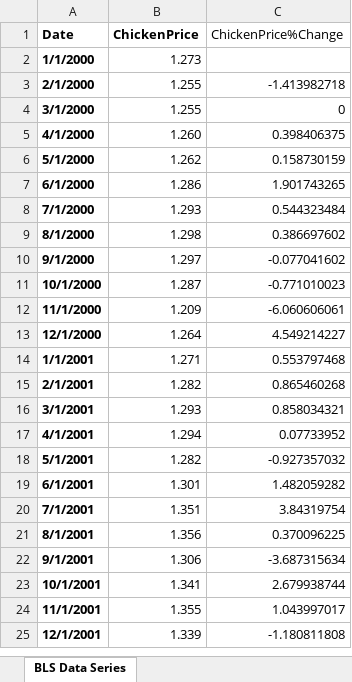
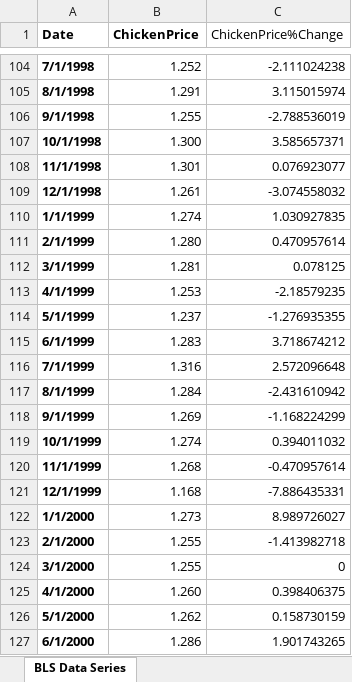
Before and after one commit to ZakariyyaScavotto/COVID-Inflation, an Excel workbook: Data/EconomicData/MonthlyChicken-BLS.xlsx, sheet BLS Data Series, drawn as a sheet; only a part is shown, gaps mark what is left out; the shorter side is filled out with more unchanged rows; values as stored, in another font and other column widths than the file's, no borders; charts and pictures not drawn; addresses are those after the commit; the diff covers the shown part only; the diff names each change by its address in the sheet, - before the commit and + after, or states it on an @@ line.

```diff
--- a/Data/EconomicData/MonthlyChicken-BLS.xlsx (sheet BLS Data Series)
+++ b/Data/EconomicData/MonthlyChicken-BLS.xlsx (sheet BLS Data Series)
+row 104: 7/1/1998 | 1.252 | -2.111024238
+row 105: 8/1/1998 | 1.291 | 3.115015974
+row 106: 9/1/1998 | 1.255 | -2.788536019
+row 107: 10/1/1998 | 1.300 | 3.585657371
+row 108: 11/1/1998 | 1.301 | 0.076923077
+row 109: 12/1/1998 | 1.261 | -3.074558032
+row 110: 1/1/1999 | 1.274 | 1.030927835
+row 111: 2/1/1999 | 1.280 | 0.470957614
+row 112: 3/1/1999 | 1.281 | 0.078125
+row 113: 4/1/1999 | 1.253 | -2.18579235
+row 114: 5/1/1999 | 1.237 | -1.276935355
+row 115: 6/1/1999 | 1.283 | 3.718674212
+row 116: 7/1/1999 | 1.316 | 2.572096648
+row 117: 8/1/1999 | 1.284 | -2.431610942
+row 118: 9/1/1999 | 1.269 | -1.168224299
+row 119: 10/1/1999 | 1.274 | 0.394011032
+row 120: 11/1/1999 | 1.268 | -0.470957614
+row 121: 12/1/1999 | 1.168 | -7.886435331
-C122 (ChickenPrice%Change): (empty)
+C122 (ChickenPrice%Change): 8.989726027
```
Also changed, not shown: 103 added rows elsewhere in this sheet, formulas that keep their value, charts or pictures, Data/EconomicData/MonthlyBananas-BLS.xlsx, Data/EconomicData/MonthlyCPI-BLS.xlsx, 17 other files.
